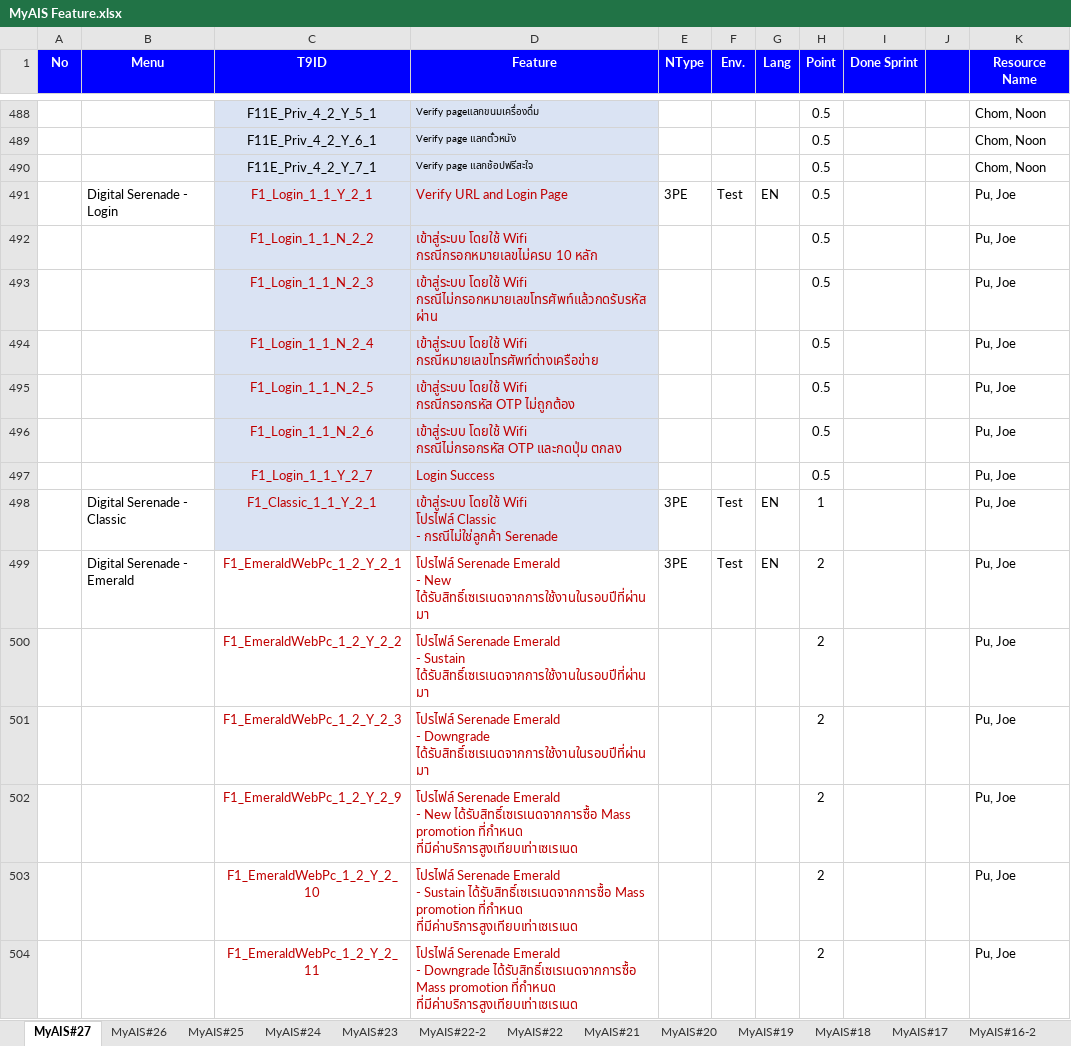
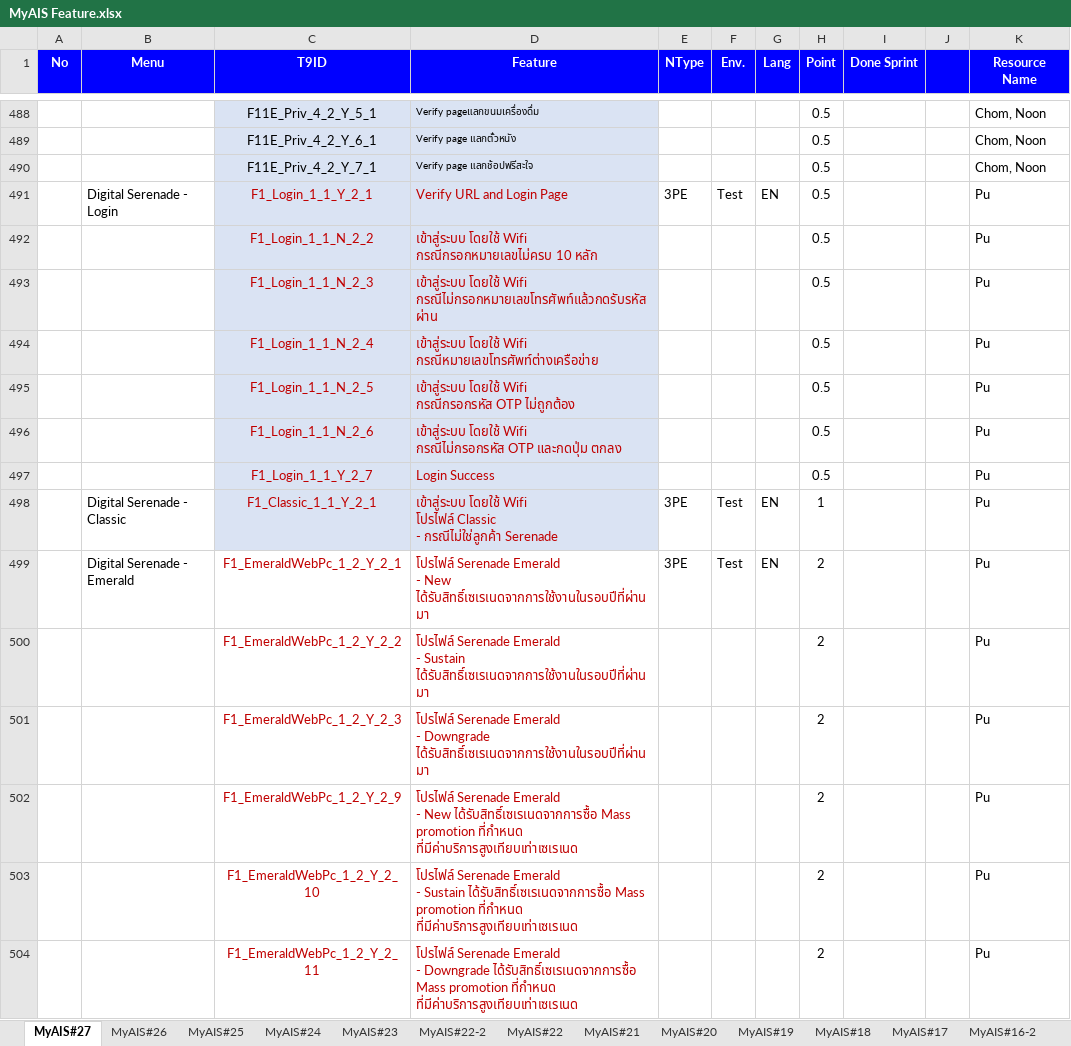
Before and after one commit to AtlasArcadia/SIA_DSO_II, an Excel workbook: Document/My Ais/MyAIS Feature.xlsx, sheet MyAIS#27, drawn as a sheet; only a part is shown, gaps mark what is left out; values as stored, in another font and other column widths than the file's, no borders; charts and pictures not drawn; the diff covers the shown part only; the diff names each change by its address in the sheet, - before the commit and + after, or states it on an @@ line.

Commit message:
commit by jenkins

```diff
--- a/Document/My Ais/MyAIS Feature.xlsx (sheet MyAIS#27)
+++ b/Document/My Ais/MyAIS Feature.xlsx (sheet MyAIS#27)
-K491:K504 (Resource Name): Pu, Joe
+K491:K504 (Resource Name): Pu
```
Also changed, not shown: 54 edited cells elsewhere in this sheet.
